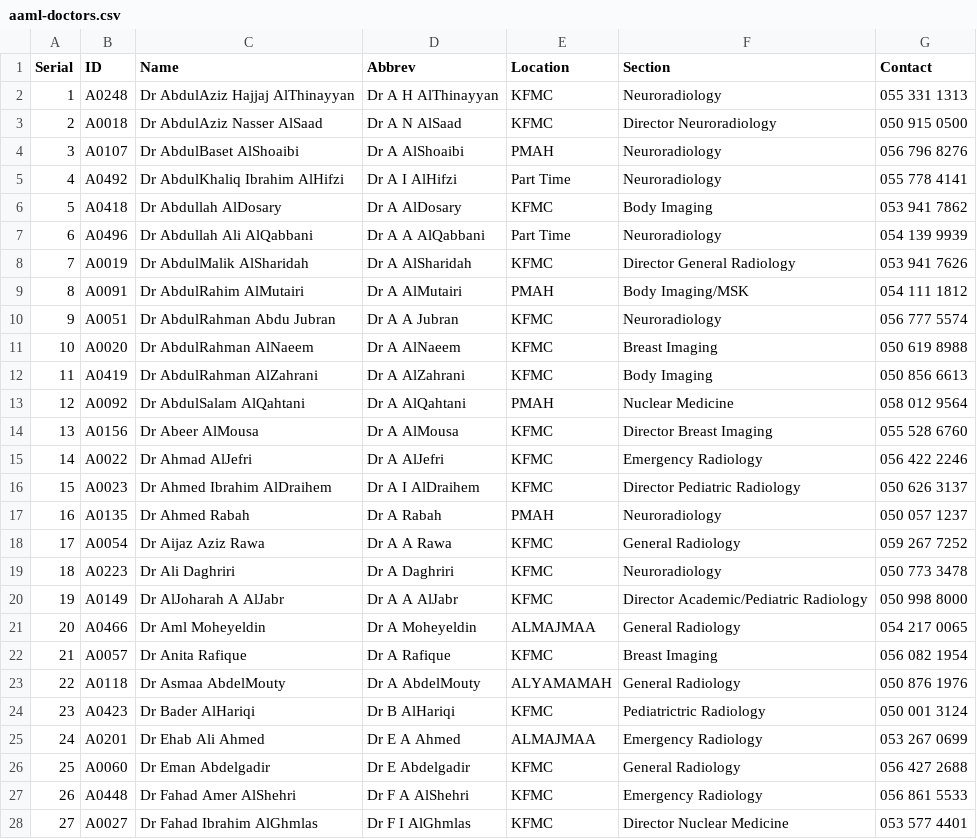
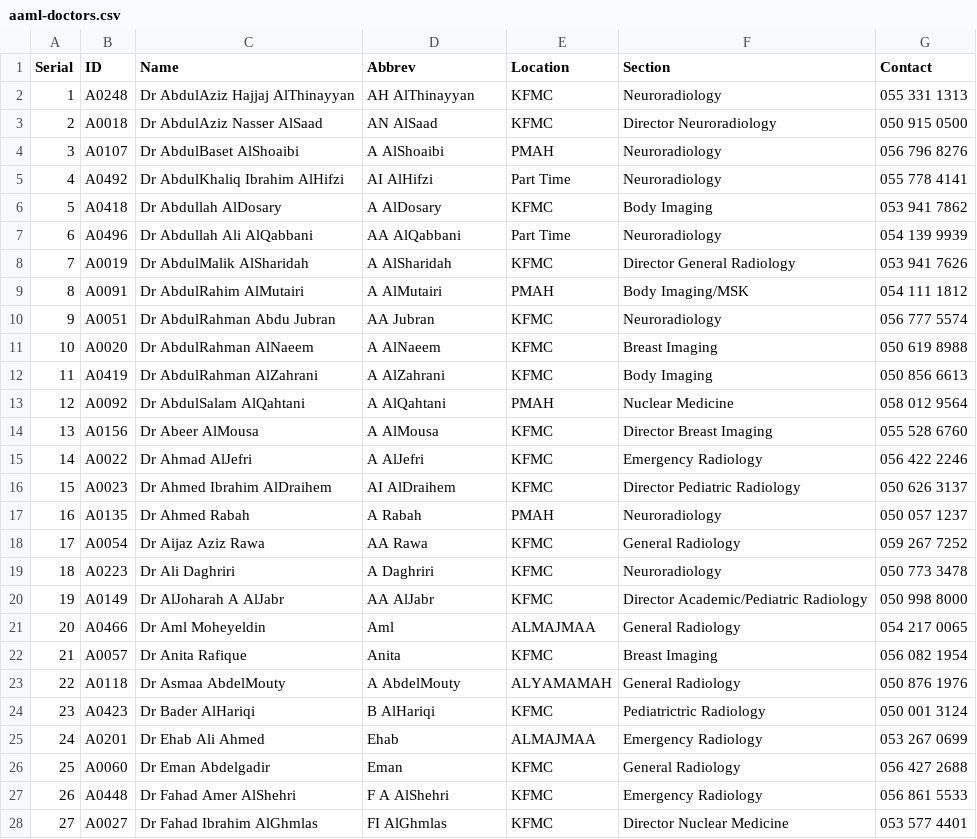
Before and after one commit to roximn148/shinomni, a CSV file: aaml-doctors.csv, drawn as a sheet; only a part is shown; the diff covers the shown part only.

```diff
--- a/aaml-doctors.csv
+++ b/aaml-doctors.csv
@@ -1,28 +1,28 @@
 Serial,ID,Name,Abbrev,Location,Section,Contact
-1,A0248,Dr AbdulAziz Hajjaj AlThinayyan,Dr A H AlThinayyan,KFMC,Neuroradiology,055 331 1313
-2,A0018,Dr AbdulAziz Nasser AlSaad,Dr A N AlSaad,KFMC,Director Neuroradiology,050 915 0500
-3,A0107,Dr AbdulBaset AlShoaibi,Dr A AlShoaibi,PMAH,Neuroradiology,056 796 8276
-4,A0492,Dr AbdulKhaliq Ibrahim AlHifzi,Dr A I AlHifzi,Part Time,Neuroradiology,055 778 4141
-5,A0418,Dr Abdullah AlDosary,Dr A AlDosary,KFMC,Body Imaging,053 941 7862
-6,A0496,Dr Abdullah Ali AlQabbani,Dr A A AlQabbani,Part Time,Neuroradiology,054 139 9939
-7,A0019,Dr AbdulMalik AlSharidah,Dr A AlSharidah,KFMC,Director General Radiology,053 941 7626
-8,A0091,Dr AbdulRahim AlMutairi,Dr A AlMutairi,PMAH,Body Imaging/MSK,054 111 1812
-9,A0051,Dr AbdulRahman Abdu Jubran,Dr A A Jubran,KFMC,Neuroradiology,056 777 5574
-10,A0020,Dr AbdulRahman AlNaeem,Dr A AlNaeem,KFMC,Breast Imaging,050 619 8988
-11,A0419,Dr AbdulRahman AlZahrani,Dr A AlZahrani,KFMC,Body Imaging,050 856 6613
-12,A0092,Dr AbdulSalam AlQahtani,Dr A AlQahtani,PMAH,Nuclear Medicine,058 012 9564
-13,A0156,Dr Abeer AlMousa,Dr A AlMousa,KFMC,Director Breast Imaging,055 528 6760
-14,A0022,Dr Ahmad AlJefri,Dr A AlJefri,KFMC,Emergency Radiology,056 422 2246
-15,A0023,Dr Ahmed Ibrahim AlDraihem,Dr A I AlDraihem,KFMC,Director Pediatric Radiology,050 626 3137
-16,A0135,Dr Ahmed Rabah,Dr A Rabah,PMAH,Neuroradiology,050 057 1237
-17,A0054,Dr Aijaz Aziz Rawa,Dr A A Rawa,KFMC,General Radiology,059 267 7252
-18,A0223,Dr Ali Daghriri,Dr A Daghriri,KFMC,Neuroradiology,050 773 3478
-19,A0149,Dr AlJoharah A AlJabr,Dr A A AlJabr,KFMC,Director Academic/Pediatric Radiology,050 998 8000
-20,A0466,Dr Aml Moheyeldin,Dr A Moheyeldin,ALMAJMAA,General Radiology,054 217 0065
-21,A0057,Dr Anita Rafique,Dr A Rafique,KFMC,Breast Imaging,056 082 1954
-22,A0118,Dr Asmaa AbdelMouty,Dr A AbdelMouty,ALYAMAMAH,General Radiology,050 876 1976
-23,A0423,Dr Bader AlHariqi ,Dr B AlHariqi ,KFMC,Pediatrictric Radiology,050 001 3124
-24,A0201,Dr Ehab Ali Ahmed,Dr E A Ahmed,ALMAJMAA,Emergency Radiology,053 267 0699
-25,A0060,Dr Eman Abdelgadir,Dr E Abdelgadir,KFMC,General Radiology,056 427 2688
-26,A0448,Dr Fahad Amer AlShehri,Dr F A AlShehri,KFMC,Emergency Radiology,056 861 5533
-27,A0027,Dr Fahad Ibrahim AlGhmlas,Dr F I AlGhmlas,KFMC,Director Nuclear Medicine,053 577 4401
+1,A0248,Dr AbdulAziz Hajjaj AlThinayyan,AH AlThinayyan,KFMC,Neuroradiology,055 331 1313
+2,A0018,Dr AbdulAziz Nasser AlSaad,AN AlSaad,KFMC,Director Neuroradiology,050 915 0500
+3,A0107,Dr AbdulBaset AlShoaibi,A AlShoaibi,PMAH,Neuroradiology,056 796 8276
+4,A0492,Dr AbdulKhaliq Ibrahim AlHifzi,AI AlHifzi,Part Time,Neuroradiology,055 778 4141
+5,A0418,Dr Abdullah AlDosary,A AlDosary,KFMC,Body Imaging,053 941 7862
+6,A0496,Dr Abdullah Ali AlQabbani,AA AlQabbani,Part Time,Neuroradiology,054 139 9939
+7,A0019,Dr AbdulMalik AlSharidah,A AlSharidah,KFMC,Director General Radiology,053 941 7626
+8,A0091,Dr AbdulRahim AlMutairi,A AlMutairi,PMAH,Body Imaging/MSK,054 111 1812
+9,A0051,Dr AbdulRahman Abdu Jubran,AA Jubran,KFMC,Neuroradiology,056 777 5574
+10,A0020,Dr AbdulRahman AlNaeem,A AlNaeem,KFMC,Breast Imaging,050 619 8988
+11,A0419,Dr AbdulRahman AlZahrani,A AlZahrani,KFMC,Body Imaging,050 856 6613
+12,A0092,Dr AbdulSalam AlQahtani,A AlQahtani,PMAH,Nuclear Medicine,058 012 9564
+13,A0156,Dr Abeer AlMousa,A AlMousa,KFMC,Director Breast Imaging,055 528 6760
+14,A0022,Dr Ahmad AlJefri,A AlJefri,KFMC,Emergency Radiology,056 422 2246
+15,A0023,Dr Ahmed Ibrahim AlDraihem,AI AlDraihem,KFMC,Director Pediatric Radiology,050 626 3137
+16,A0135,Dr Ahmed Rabah,A Rabah,PMAH,Neuroradiology,050 057 1237
+17,A0054,Dr Aijaz Aziz Rawa,AA Rawa,KFMC,General Radiology,059 267 7252
+18,A0223,Dr Ali Daghriri,A Daghriri,KFMC,Neuroradiology,050 773 3478
+19,A0149,Dr AlJoharah A AlJabr,AA AlJabr,KFMC,Director Academic/Pediatric Radiology,050 998 8000
+20,A0466,Dr Aml Moheyeldin,Aml,ALMAJMAA,General Radiology,054 217 0065
+21,A0057,Dr Anita Rafique,Anita,KFMC,Breast Imaging,056 082 1954
+22,A0118,Dr Asmaa AbdelMouty,A AbdelMouty,ALYAMAMAH,General Radiology,050 876 1976
+23,A0423,Dr Bader AlHariqi ,B AlHariqi ,KFMC,Pediatrictric Radiology,050 001 3124
+24,A0201,Dr Ehab Ali Ahmed,Ehab,ALMAJMAA,Emergency Radiology,053 267 0699
+25,A0060,Dr Eman Abdelgadir,Eman,KFMC,General Radiology,056 427 2688
+26,A0448,Dr Fahad Amer AlShehri,F A AlShehri,KFMC,Emergency Radiology,056 861 5533
+27,A0027,Dr Fahad Ibrahim AlGhmlas,FI AlGhmlas,KFMC,Director Nuclear Medicine,053 577 4401
```
Also changed, not shown: 42 edited cells elsewhere in this file, 6 other files.
